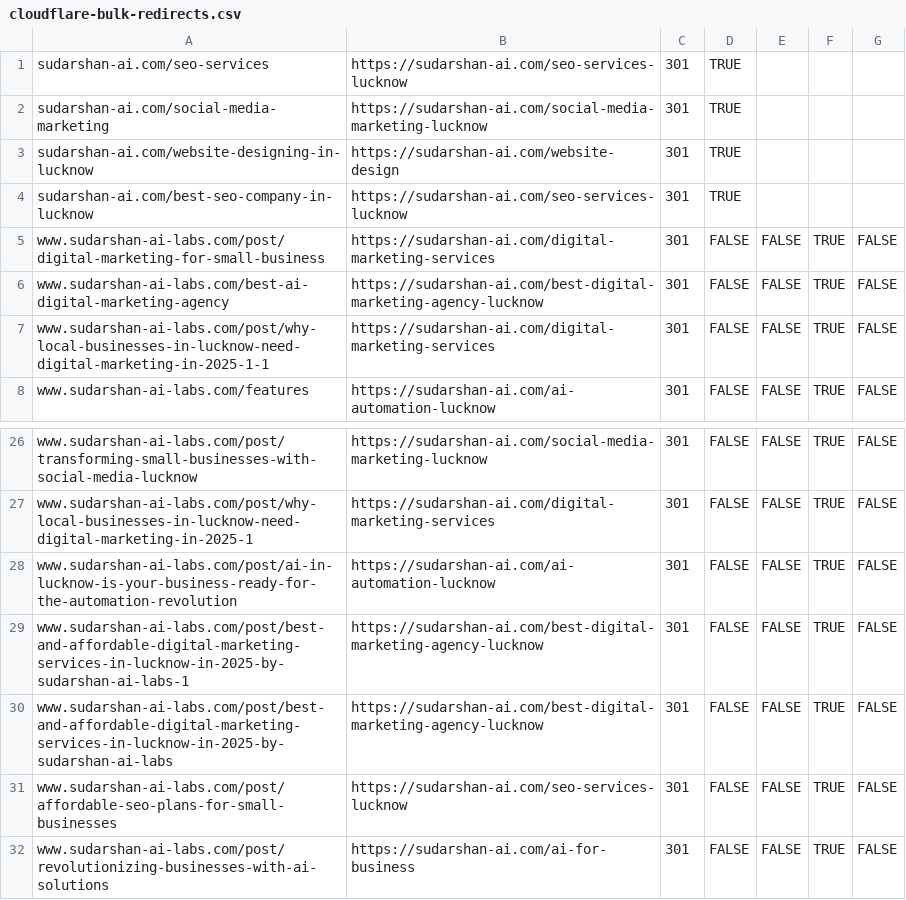
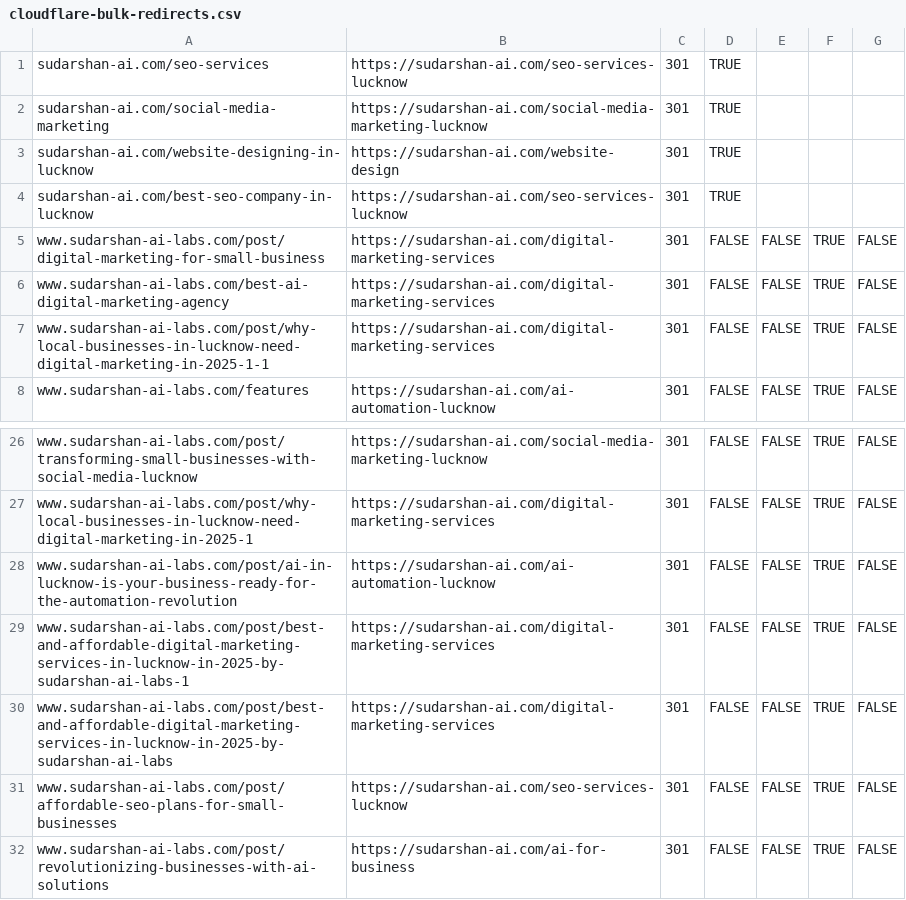
Before and after one commit to sheevu/best-online-marketing-ai-labs, a CSV file: cloudflare-bulk-redirects.csv, drawn as a sheet; only a part is shown, gaps mark what is left out.

Commit message:
SEO: consolidate GSC canonical and Lucknow ranking signals
Consolidate duplicate Lucknow URLs, canonicalize city routes, align apex host signals, clean sitemap and legacy redirects, and add SEO regression tests.

```diff
--- a/cloudflare-bulk-redirects.csv
+++ b/cloudflare-bulk-redirects.csv
@@ -5,3 +5,3 @@ sudarshan-ai.com/best-seo-company-in-lucknow,https://sudarshan-ai.com/seo-servic
 www.sudarshan-ai-labs.com/post/digital-marketing-for-small-business,https://sudarshan-ai.com/digital-marketing-services,301,FALSE,FALSE,TRUE,FALSE
-www.sudarshan-ai-labs.com/best-ai-digital-marketing-agency,https://sudarshan-ai.com/best-digital-marketing-agency-lucknow,301,FALSE,FALSE,TRUE,FALSE
+www.sudarshan-ai-labs.com/best-ai-digital-marketing-agency,https://sudarshan-ai.com/digital-marketing-services,301,FALSE,FALSE,TRUE,FALSE
 www.sudarshan-ai-labs.com/post/why-local-businesses-in-lucknow-need-digital-marketing-in-2025-1-1,https://sudarshan-ai.com/digital-marketing-services,301,FALSE,FALSE,TRUE,FALSE
@@ -28,4 +28,4 @@ www.sudarshan-ai-labs.com/post/why-local-businesses-in-lucknow-need-digital-mark
 www.sudarshan-ai-labs.com/post/ai-in-lucknow-is-your-business-ready-for-the-automation-revolution,https://sudarshan-ai.com/ai-automation-lucknow,301,FALSE,FALSE,TRUE,FALSE
-www.sudarshan-ai-labs.com/post/best-and-affordable-digital-marketing-services-in-lucknow-in-2025-by-sudarshan-ai-labs-1,https://sudarshan-ai.com/best-digital-marketing-agency-lucknow,301,FALSE,FALSE,TRUE,FALSE
-www.sudarshan-ai-labs.com/post/best-and-affordable-digital-marketing-services-in-lucknow-in-2025-by-sudarshan-ai-labs,https://sudarshan-ai.com/best-digital-marketing-agency-lucknow,301,FALSE,FALSE,TRUE,FALSE
+www.sudarshan-ai-labs.com/post/best-and-affordable-digital-marketing-services-in-lucknow-in-2025-by-sudarshan-ai-labs-1,https://sudarshan-ai.com/digital-marketing-services,301,FALSE,FALSE,TRUE,FALSE
+www.sudarshan-ai-labs.com/post/best-and-affordable-digital-marketing-services-in-lucknow-in-2025-by-sudarshan-ai-labs,https://sudarshan-ai.com/digital-marketing-services,301,FALSE,FALSE,TRUE,FALSE
 www.sudarshan-ai-labs.com/post/affordable-seo-plans-for-small-businesses,https://sudarshan-ai.com/seo-services-lucknow,301,FALSE,FALSE,TRUE,FALSE
```
Also changed, not shown: 6 other files.
